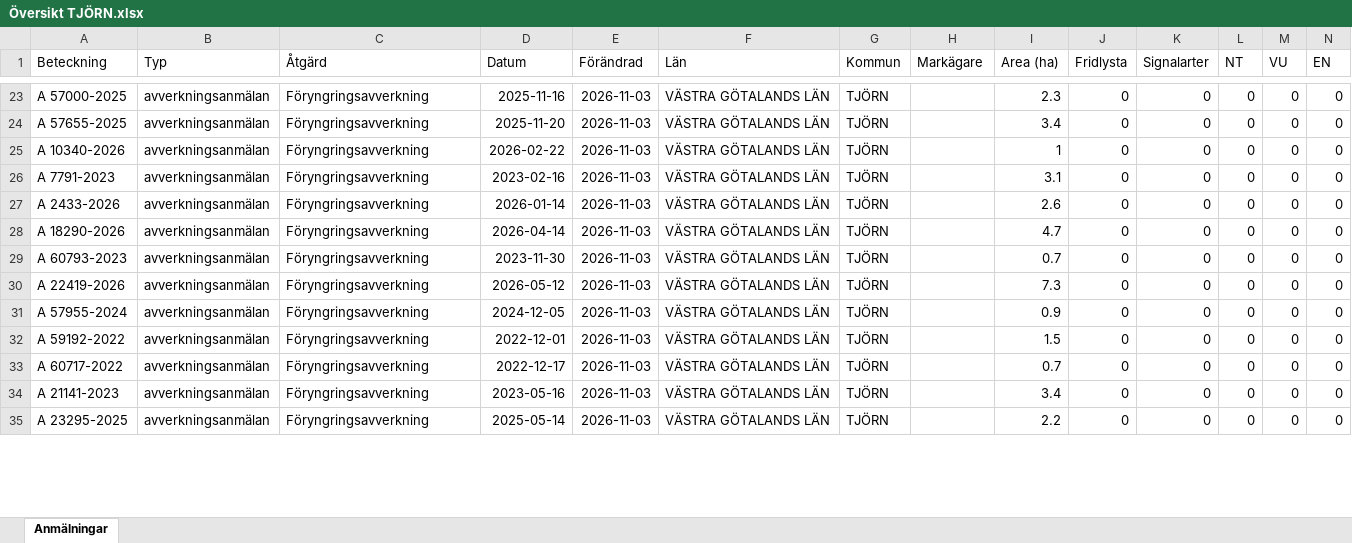
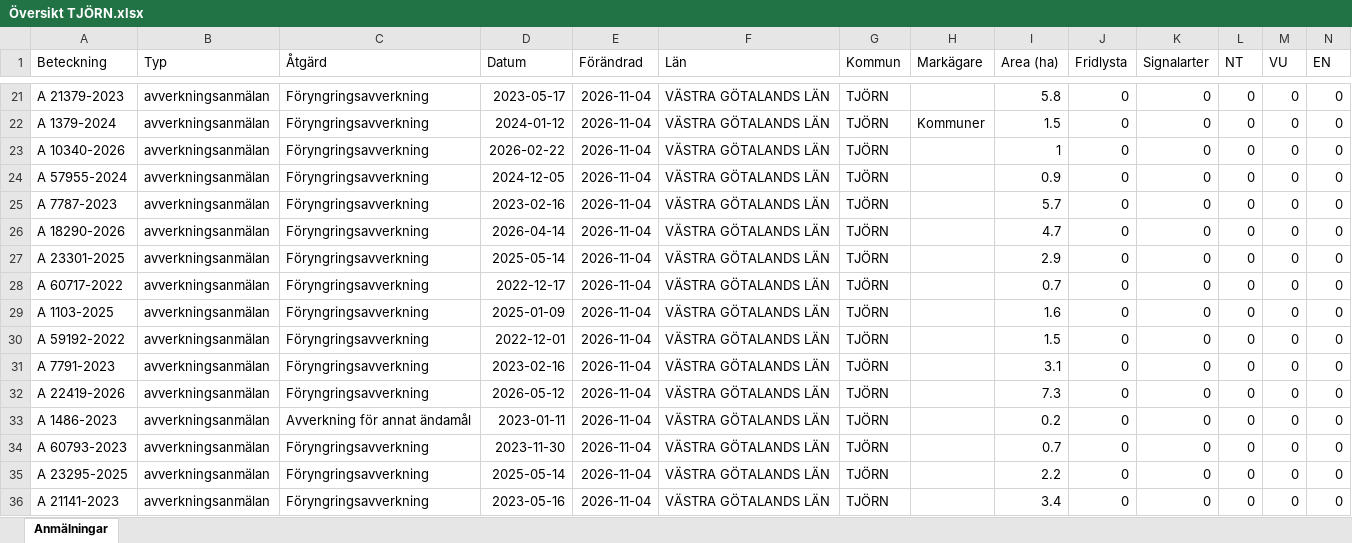
Before and after one commit to klasma/Logging_1419, an Excel workbook: Översikt TJÖRN.xlsx, sheet Anmälningar, drawn as a sheet; only a part is shown, gaps mark what is left out; values as stored, in another font and other column widths than the file's, no borders; addresses are those after the commit; rows hold the shown columns only; the diff covers the shown part only; the diff names each change by its address in the sheet, - before the commit and + after, or states it on an @@ line.

```diff
--- a/Översikt TJÖRN.xlsx (sheet Anmälningar)
+++ b/Översikt TJÖRN.xlsx (sheet Anmälningar)
-A21 (Beteckning): A 57000-2025
+A21 (Beteckning): A 21379-2023
-D21 (Datum): 2025-11-16
+D21 (Datum): 2023-05-17
-E21:E32 (Förändrad): 2026-11-03
+E21:E32 (Förändrad): 2026-11-04
-I21 (Area (ha)): 2.3
+I21 (Area (ha)): 5.8
-A22 (Beteckning): A 57655-2025
+A22 (Beteckning): A 1379-2024
-D22 (Datum): 2025-11-20
+D22 (Datum): 2024-01-12
-H22 (Markägare): (empty)
+H22 (Markägare): Kommuner
-I22 (Area (ha)): 3.4
+I22 (Area (ha)): 1.5
-A24 (Beteckning): A 7791-2023
+A24 (Beteckning): A 57955-2024
-D24 (Datum): 2023-02-16
+D24 (Datum): 2024-12-05
-I24 (Area (ha)): 3.1
+I24 (Area (ha)): 0.9
-A25 (Beteckning): A 2433-2026
+A25 (Beteckning): A 7787-2023
-D25 (Datum): 2026-01-14
+D25 (Datum): 2023-02-16
-I25 (Area (ha)): 2.6
+I25 (Area (ha)): 5.7
-A27 (Beteckning): A 60793-2023
+A27 (Beteckning): A 23301-2025
-D27 (Datum): 2023-11-30
+D27 (Datum): 2025-05-14
-I27 (Area (ha)): 0.7
+I27 (Area (ha)): 2.9
-A28 (Beteckning): A 22419-2026
+A28 (Beteckning): A 60717-2022
-D28 (Datum): 2026-05-12
+D28 (Datum): 2022-12-17
-I28 (Area (ha)): 7.3
+I28 (Area (ha)): 0.7
-A29 (Beteckning): A 57955-2024
+A29 (Beteckning): A 1103-2025
-D29 (Datum): 2024-12-05
+D29 (Datum): 2025-01-09
-I29 (Area (ha)): 0.9
+I29 (Area (ha)): 1.6
-A31 (Beteckning): A 60717-2022
+A31 (Beteckning): A 7791-2023
-D31 (Datum): 2022-12-17
+D31 (Datum): 2023-02-16
-I31 (Area (ha)): 0.7
+I31 (Area (ha)): 3.1
-A32 (Beteckning): A 21141-2023
+A32 (Beteckning): A 22419-2026
-D32 (Datum): 2023-05-16
+D32 (Datum): 2026-05-12
-I32 (Area (ha)): 3.4
+I32 (Area (ha)): 7.3
+row 33: A 1486-2023 | avverkningsanmälan | Avverkning för annat ändamål | 2023-01-11 | 2026-11-04 | VÄSTRA GÖTALANDS LÄN | TJÖRN |  | 0.2 | 0 | 0 | 0 | 0 | 0
+row 34: A 60793-2023 | avverkningsanmälan | Föryngringsavverkning | 2023-11-30 | 2026-11-04 | VÄSTRA GÖTALANDS LÄN | TJÖRN |  | 0.7 | 0 | 0 | 0 | 0 | 0
-E35 (Förändrad): 2026-11-03
+E35 (Förändrad): 2026-11-04
+row 36: A 21141-2023 | avverkningsanmälan | Föryngringsavverkning | 2023-05-16 | 2026-11-04 | VÄSTRA GÖTALANDS LÄN | TJÖRN |  | 3.4 | 0 | 0 | 0 | 0 | 0
```
Also changed, not shown: 3 added rows, 6 removed rows and 47 edited cells elsewhere in this sheet, artfynd/A 11240-2026 artfynd.xlsx, artfynd/A 11250-2026 artfynd.xlsx, 46 other files.
